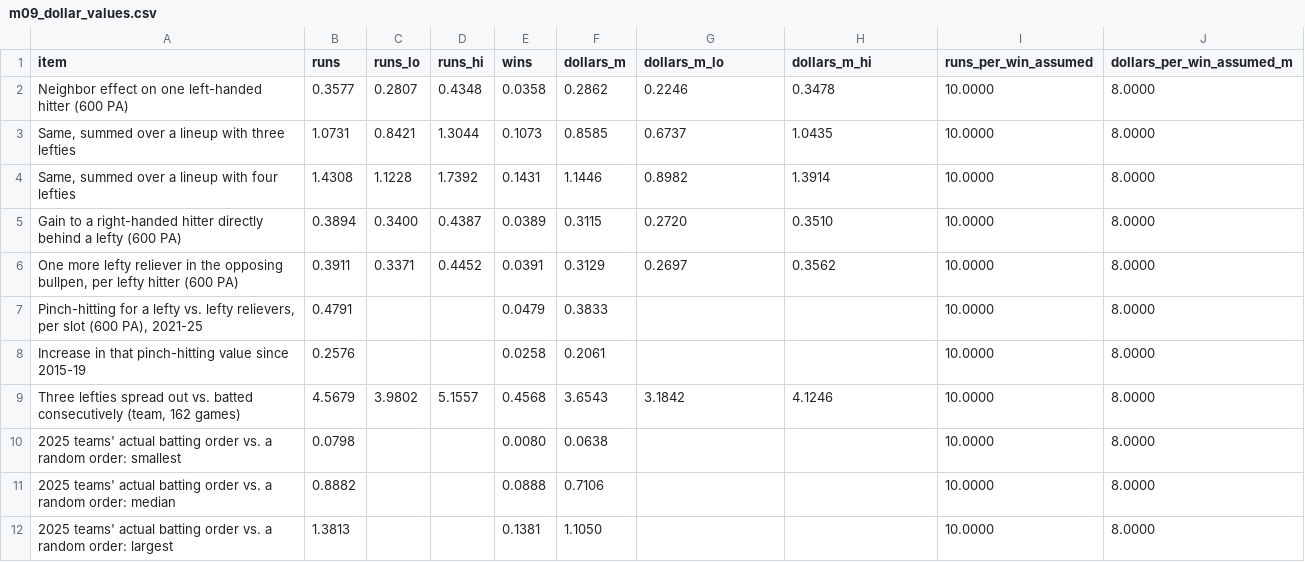
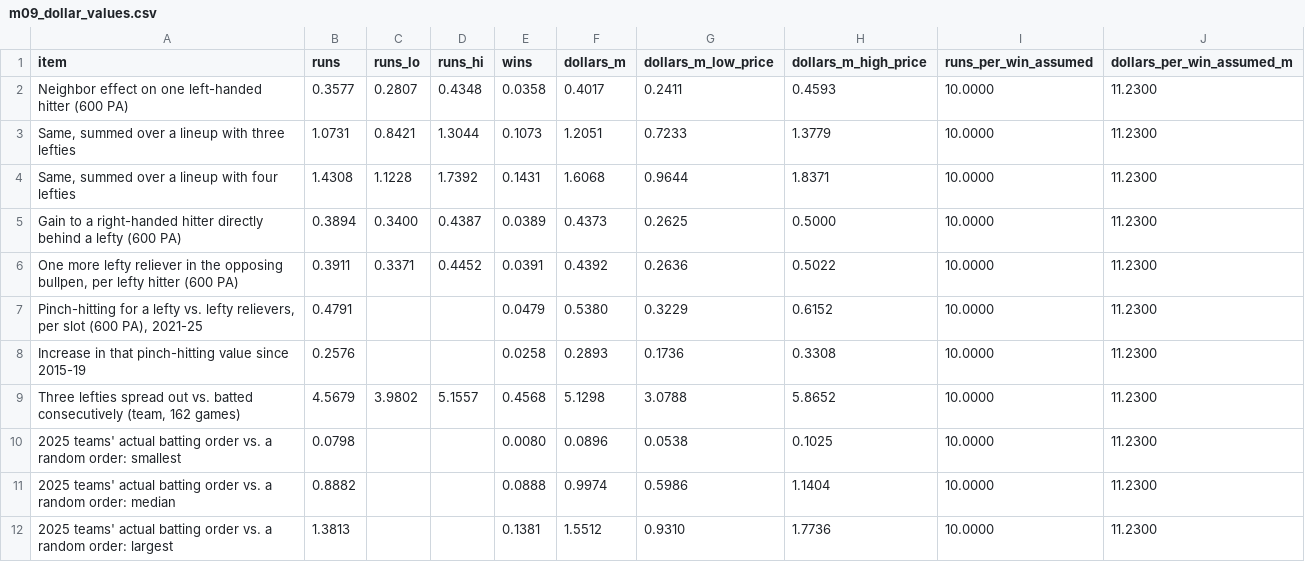
Before and after one commit to mkoizim/Player-cross-effects, a CSV file: reports/tables/m09_dollar_values.csv, drawn as a sheet.

```diff
--- a/reports/tables/m09_dollar_values.csv
+++ b/reports/tables/m09_dollar_values.csv
@@ -1,12 +1,12 @@
-item,runs,runs_lo,runs_hi,wins,dollars_m,dollars_m_lo,dollars_m_hi,runs_per_win_assumed,dollars_per_win_assumed_m
-Neighbor effect on one left-handed hitter (600 PA),0.3577,0.2807,0.4348,0.0358,0.2862,0.2246,0.3478,10.0000,8.0000
-"Same, summed over a lineup with three lefties",1.0731,0.8421,1.3044,0.1073,0.8585,0.6737,1.0435,10.0000,8.0000
-"Same, summed over a lineup with four lefties",1.4308,1.1228,1.7392,0.1431,1.1446,0.8982,1.3914,10.0000,8.0000
-Gain to a right-handed hitter directly behind a lefty (600 PA),0.3894,0.3400,0.4387,0.0389,0.3115,0.2720,0.3510,10.0000,8.0000
-"One more lefty reliever in the opposing bullpen, per lefty hitter (600 PA)",0.3911,0.3371,0.4452,0.0391,0.3129,0.2697,0.3562,10.0000,8.0000
-"Pinch-hitting for a lefty vs. lefty relievers, per slot (600 PA), 2021-25",0.4791,,,0.0479,0.3833,,,10.0000,8.0000
-Increase in that pinch-hitting value since 2015-19,0.2576,,,0.0258,0.2061,,,10.0000,8.0000
-"Three lefties spread out vs. batted consecutively (team, 162 games)",4.5679,3.9802,5.1557,0.4568,3.6543,3.1842,4.1246,10.0000,8.0000
-2025 teams' actual batting order vs. a random order: smallest,0.0798,,,0.0080,0.0638,,,10.0000,8.0000
-2025 teams' actual batting order vs. a random order: median,0.8882,,,0.0888,0.7106,,,10.0000,8.0000
-2025 teams' actual batting order vs. a random order: largest,1.3813,,,0.1381,1.1050,,,10.0000,8.0000
+item,runs,runs_lo,runs_hi,wins,dollars_m,dollars_m_low_price,dollars_m_high_price,runs_per_win_assumed,dollars_per_win_assumed_m
+Neighbor effect on one left-handed hitter (600 PA),0.3577,0.2807,0.4348,0.0358,0.4017,0.2411,0.4593,10.0000,11.2300
+"Same, summed over a lineup with three lefties",1.0731,0.8421,1.3044,0.1073,1.2051,0.7233,1.3779,10.0000,11.2300
+"Same, summed over a lineup with four lefties",1.4308,1.1228,1.7392,0.1431,1.6068,0.9644,1.8371,10.0000,11.2300
+Gain to a right-handed hitter directly behind a lefty (600 PA),0.3894,0.3400,0.4387,0.0389,0.4373,0.2625,0.5000,10.0000,11.2300
+"One more lefty reliever in the opposing bullpen, per lefty hitter (600 PA)",0.3911,0.3371,0.4452,0.0391,0.4392,0.2636,0.5022,10.0000,11.2300
+"Pinch-hitting for a lefty vs. lefty relievers, per slot (600 PA), 2021-25",0.4791,,,0.0479,0.5380,0.3229,0.6152,10.0000,11.2300
+Increase in that pinch-hitting value since 2015-19,0.2576,,,0.0258,0.2893,0.1736,0.3308,10.0000,11.2300
+"Three lefties spread out vs. batted consecutively (team, 162 games)",4.5679,3.9802,5.1557,0.4568,5.1298,3.0788,5.8652,10.0000,11.2300
+2025 teams' actual batting order vs. a random order: smallest,0.0798,,,0.0080,0.0896,0.0538,0.1025,10.0000,11.2300
+2025 teams' actual batting order vs. a random order: median,0.8882,,,0.0888,0.9974,0.5986,1.1404,10.0000,11.2300
+2025 teams' actual batting order vs. a random order: largest,1.3813,,,0.1381,1.5512,0.9310,1.7736,10.0000,11.2300
```
Also changed, not shown: 9 other files.
